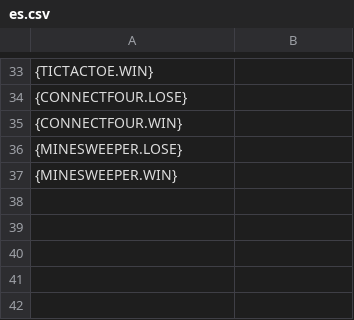
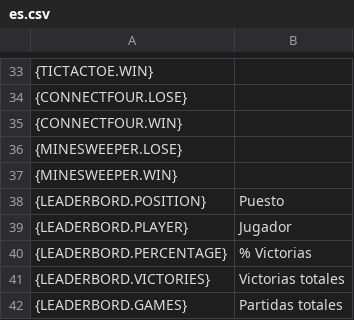
Before and after one commit to Deivid31/3-raya-interficies, a CSV file: 3-raya-interficies/src/main/java/translations/es.csv, drawn as a sheet; only a part is shown, gaps mark what is left out; the diff names each change by its address in the sheet, - before the commit and + after, or states it on an @@ line.

Commit message:
Escoger ordenación de columnas + Menu + Campos de traduccion (Esp)

```diff
--- a/3-raya-interficies/src/main/java/translations/es.csv
+++ b/3-raya-interficies/src/main/java/translations/es.csv
+row 38: {LEADERBORD.POSITION} | Puesto
+row 39: {LEADERBORD.PLAYER} | Jugador
+row 40: {LEADERBORD.PERCENTAGE} | % Victorias
+row 41: {LEADERBORD.VICTORIES} | Victorias totales
+row 42: {LEADERBORD.GAMES} | Partidas totales
```
Also changed, not shown: 3 other files.
